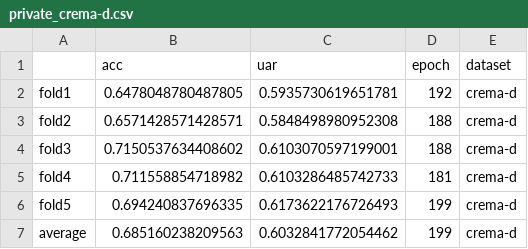
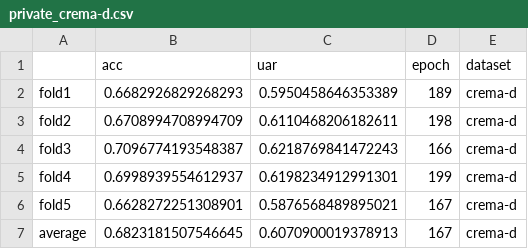
Before and after one commit to rperi/fed-ser-leakage, a CSV file: results_privacy/emotion/fed_avg/emobase/local_epoch_1_dropout_02_lr_0005_eps_0.3_prob0_0.0/private_crema-d.csv, drawn as a sheet.

```diff
--- a/results_privacy/emotion/fed_avg/emobase/local_epoch_1_dropout_02_lr_0005_eps_0.3_prob0_0.0/private_crema-d.csv
+++ b/results_privacy/emotion/fed_avg/emobase/local_epoch_1_dropout_02_lr_0005_eps_0.3_prob0_0.0/private_crema-d.csv
@@ -1,7 +1,7 @@
 ,acc,uar,epoch,dataset
-fold1,0.6478048780487805,0.5935730619651781,192,crema-d
-fold2,0.6571428571428571,0.5848498980952308,188,crema-d
-fold3,0.7150537634408602,0.6103070597199001,188,crema-d
-fold4,0.711558854718982,0.6103286485742733,181,crema-d
-fold5,0.694240837696335,0.6173622176726493,199,crema-d
-average,0.685160238209563,0.6032841772054462,199,crema-d
+fold1,0.6682926829268293,0.5950458646353389,189,crema-d
+fold2,0.6708994708994709,0.6110468206182611,198,crema-d
+fold3,0.7096774193548387,0.6218769841472243,166,crema-d
+fold4,0.6998939554612937,0.6198234912991301,199,crema-d
+fold5,0.6628272251308901,0.5876568489895021,167,crema-d
+average,0.6823181507546645,0.6070900019378913,167,crema-d
```
Also changed, not shown: results/attack/first/fed_avg/emobase/local_epoch_1_dropout_02_lr_0005/adversarial_privacy_preserve_norm=l_inf_eps=0.01_epsstep=0.002_targeted=True/private_crema-d_result.csv, results_privacy/emotion/fed_avg/emobase/local_epoch_1_dropout_02_lr_0005_eps_0.01_prob0_0.0/private_crema-d.csv, 17 other files.
